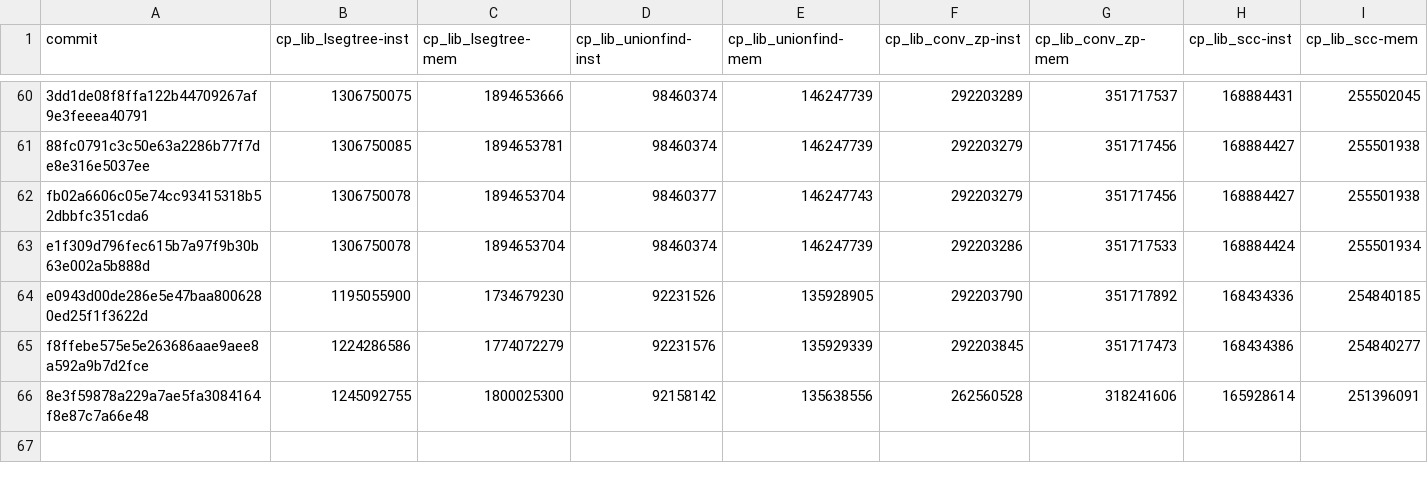
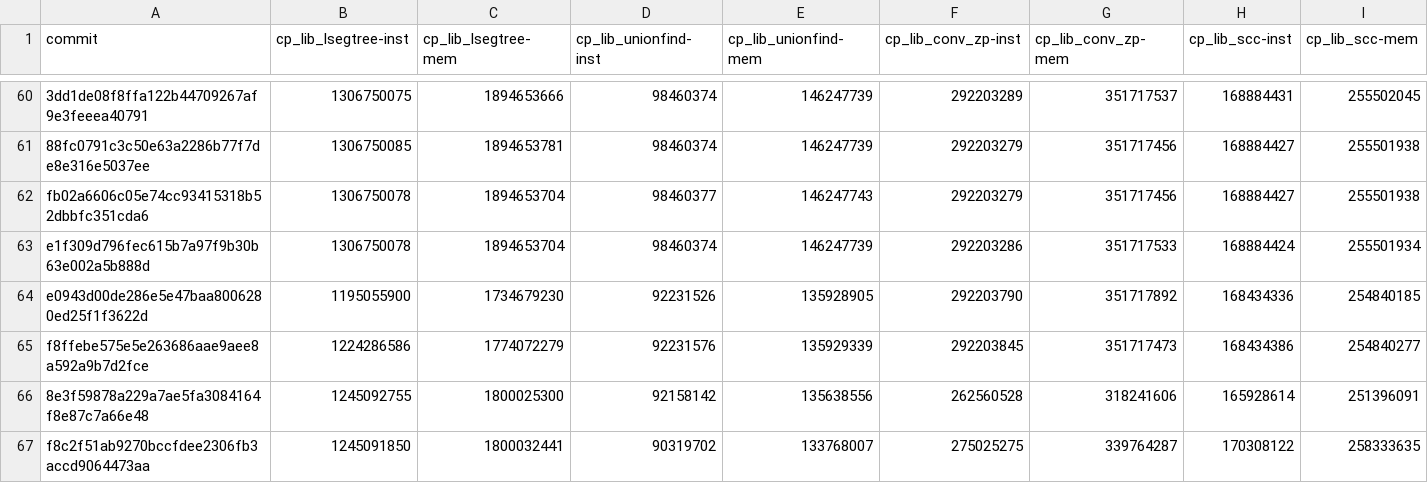
Before and after one commit to tttmmmyyyy/fixlang, a CSV file: benchmark/speedtest/log.csv, drawn as a sheet; only a part is shown, gaps mark what is left out; rows hold the shown columns only; the diff names each change by its address in the sheet, - before the commit and + after, or states it on an @@ line.

```diff
--- a/benchmark/speedtest/log.csv
+++ b/benchmark/speedtest/log.csv
+row 67: f8c2f51ab9270bccfdee2306fb3accd9064473aa | 1245091850 | 1800032441 | 90319702 | 133768007 | 275025275 | 339764287 | 170308122 | 258333635
```
Also changed, not shown: 2 other files.
